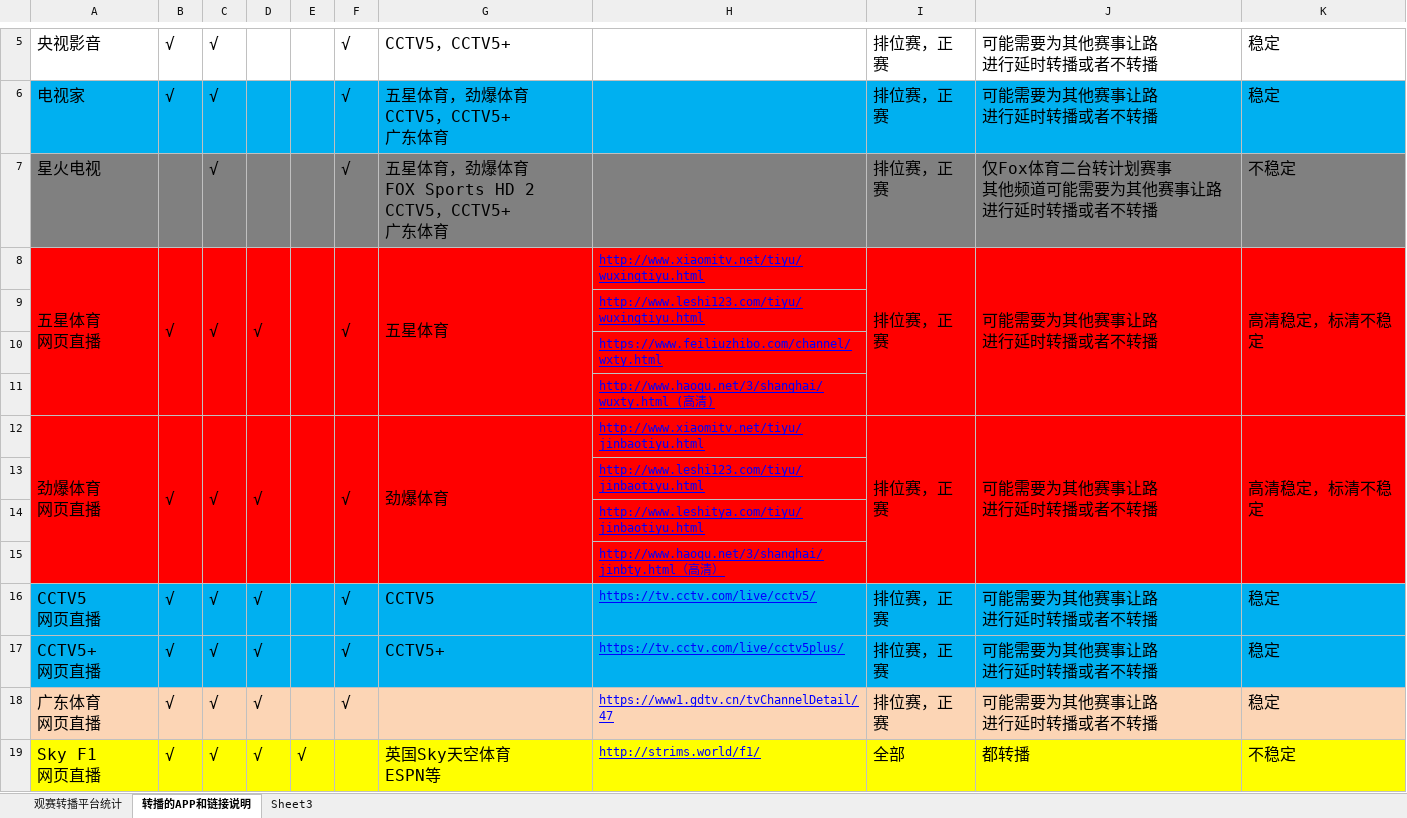
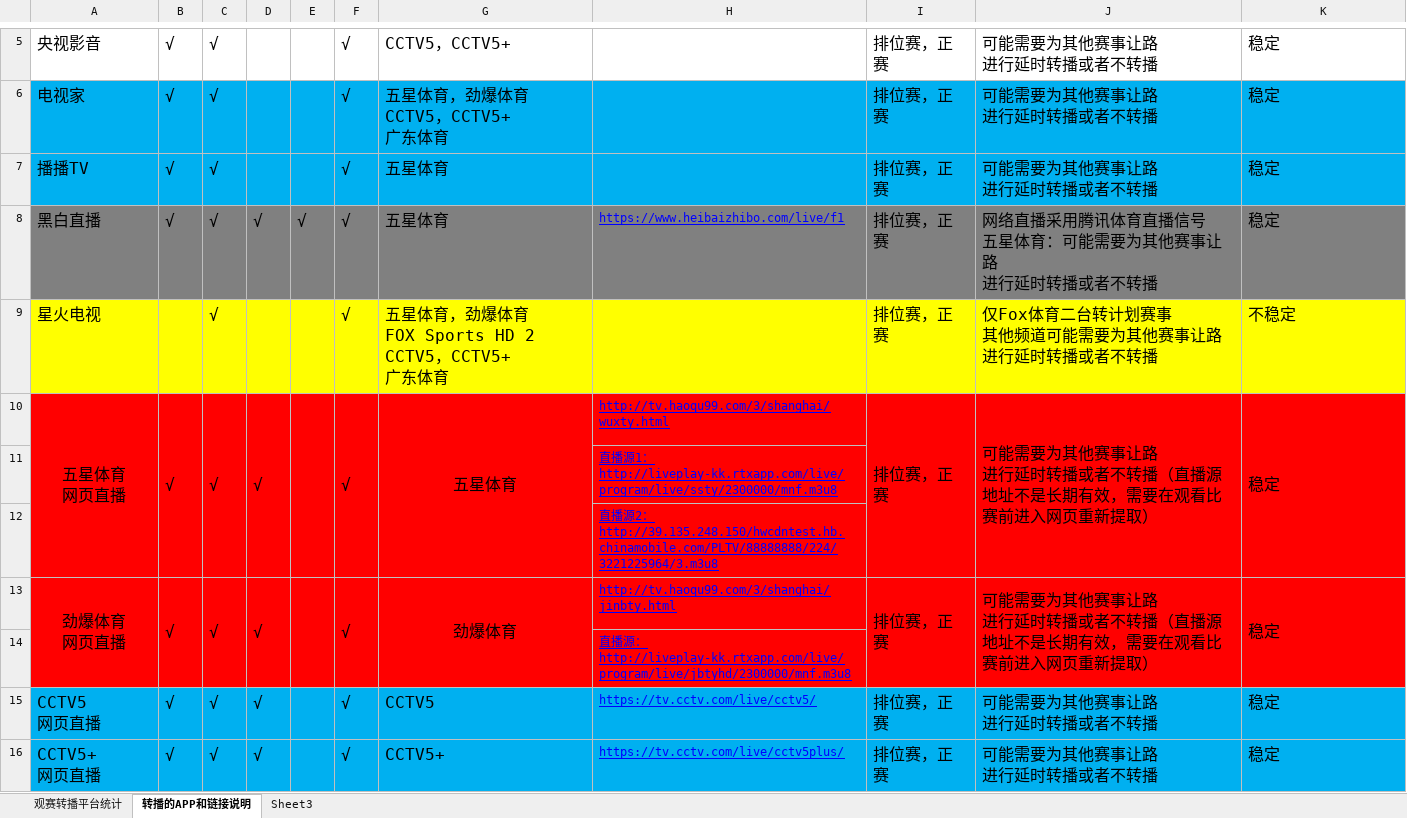
Before and after one commit to LITTLEPINKALLDEAD/DatasOnTelecom, an Excel workbook: 文档/其他文档/Others/Sports/Formula One赛车比赛观赛选择方式.xlsx, sheet 转播的APP和链接说明, drawn as a sheet; only a part is shown, gaps mark what is left out; the shorter side is filled out with more unchanged rows; values as stored, in another font and other column widths than the file's, no borders; removed rows and columns are numbered as before the commit, all else as after; ↵ is a line break in a cell; the diff names each change by its address in the sheet, - before the commit and + after, or states it on an @@ line.

```diff
--- a/文档/其他文档/Others/Sports/Formula One赛车比赛观赛选择方式.xlsx (sheet 转播的APP和链接说明)
+++ b/文档/其他文档/Others/Sports/Formula One赛车比赛观赛选择方式.xlsx (sheet 转播的APP和链接说明)
+row 7: 播播TV | √ | √ |  |  | √ | 五星体育 |  | 排位赛，正赛 | 可能需要为其他赛事让路 ↵ 进行延时转播或者不转播 | 稳定
+row 8: 黑白直播 | √ | √ | √ | √ | √ | 五星体育 | https://www.heibaizhibo.com/live/f1 | 排位赛，正赛 | 网络直播采用腾讯体育直播信号 ↵ 五星体育：可能需要为其他赛事让路 ↵ 进行延时转播或者不转播 | 稳定
-A9:K9 fill: #808080
+A9:K9 fill: #FFFF00
-A10 alignment: left
+A10 alignment: center
-G10 alignment: left
+G10 alignment: center
-H10: http://www.xiaomitv.net/tiyu/wuxingtiyu.html
+H10: http://tv.haoqu99.com/3/shanghai/wuxty.html
-J10: 可能需要为其他赛事让路 ↵ 进行延时转播或者不转播
+J10: 可能需要为其他赛事让路 ↵ 进行延时转播或者不转播（直播源地址不是长期有效，需要在观看比赛前进入网页重新提取）
-K10: 高清稳定，标清不稳定
+K10: 稳定
-H11: http://www.leshi123.com/tiyu/wuxingtiyu.html
+H11: 直播源1：http://liveplay-kk.rtxapp.com/live/program/live/ssty/2300000/mnf.m3u8
-H12: https://www.feiliuzhibo.com/channel/wxty.html
+H12: 直播源2：http://39.135.248.150/hwcdntest.hb.chinamobile.com/PLTV/88888888/224/3221225964/3.m3u8
-row 11:  |  |  |  |  |  |  | http://www.haoqu.net/3/shanghai/wuxty.html (高清)
-A13 alignment: left
+A13 alignment: center
-G13 alignment: left
+G13 alignment: center
-H13: http://www.xiaomitv.net/tiyu/jinbaotiyu.html
+H13: http://tv.haoqu99.com/3/shanghai/jinbty.html
-J13: 可能需要为其他赛事让路 ↵ 进行延时转播或者不转播
+J13: 可能需要为其他赛事让路 ↵ 进行延时转播或者不转播（直播源地址不是长期有效，需要在观看比赛前进入网页重新提取）
-K13: 高清稳定，标清不稳定
+K13: 稳定
-H14: http://www.leshi123.com/tiyu/jinbaotiyu.html
+H14: 直播源：http://liveplay-kk.rtxapp.com/live/program/live/jbtyhd/2300000/mnf.m3u8
-row 14:  |  |  |  |  |  |  | http://www.leshitya.com/tiyu/jinbaotiyu.html
-row 15:  |  |  |  |  |  |  | http://www.haoqu.net/3/shanghai/jinbty.html（高清）
```
Also changed, not shown: sheet 观赛转播平台统计, 文档/其他文档/Others/PC/一体机和笔记本软件列表.xlsx.
